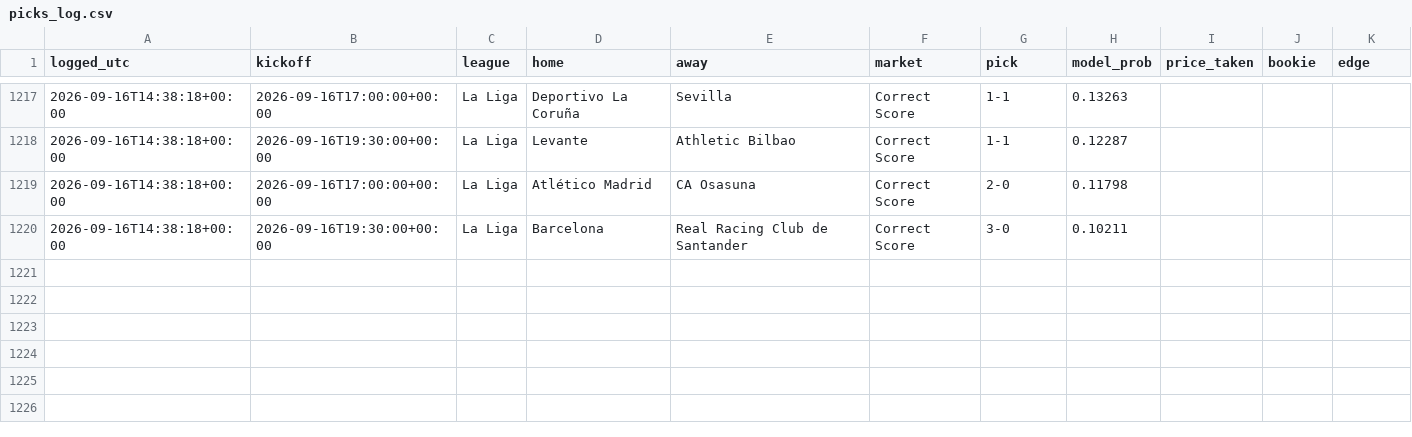
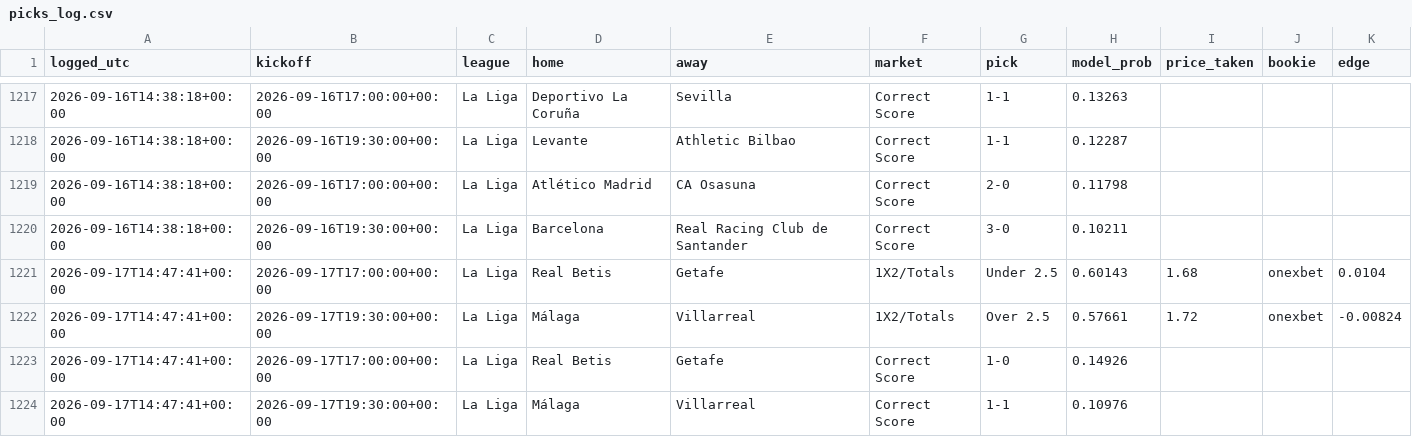
Before and after one commit to joshuajoshuajaja/jaja123, a CSV file: data/picks_log.csv, drawn as a sheet; only a part is shown, gaps mark what is left out.

```diff
--- a/data/picks_log.csv
+++ b/data/picks_log.csv
@@ -1220 +1220,5 @@ logged_utc,kickoff,league,home,away,market,pick,model_prob,price_taken,bookie,ed
 2026-09-16T14:38:18+00:00,2026-09-16T19:30:00+00:00,La Liga,Barcelona,Real Racing Club de Santander,Correct Score,3-0,0.10211,,,
+2026-09-17T14:47:41+00:00,2026-09-17T17:00:00+00:00,La Liga,Real Betis,Getafe,1X2/Totals,Under 2.5,0.60143,1.68,onexbet,0.0104
+2026-09-17T14:47:41+00:00,2026-09-17T19:30:00+00:00,La Liga,Málaga,Villarreal,1X2/Totals,Over 2.5,0.57661,1.72,onexbet,-0.00824
+2026-09-17T14:47:41+00:00,2026-09-17T17:00:00+00:00,La Liga,Real Betis,Getafe,Correct Score,1-0,0.14926,,,
+2026-09-17T14:47:41+00:00,2026-09-17T19:30:00+00:00,La Liga,Málaga,Villarreal,Correct Score,1-1,0.10976,,,
```
Also changed, not shown: 6 other files.
